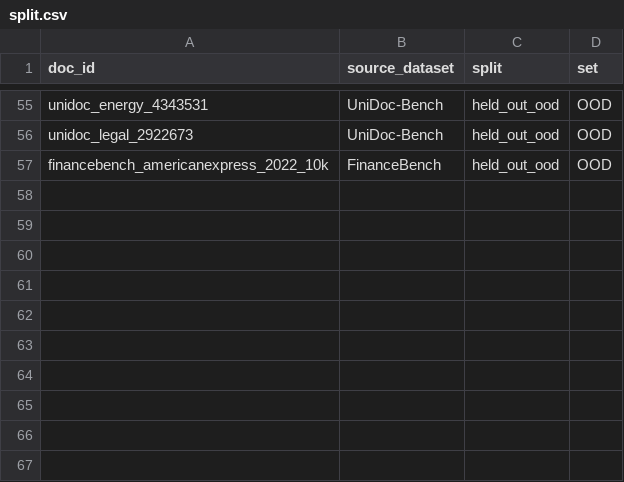
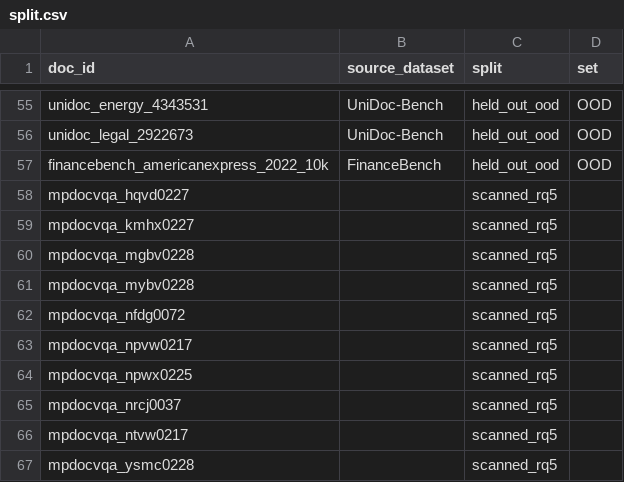
Before and after one commit to amanchaurasia512/Self_optimized_Agent_Ai_chunking, a CSV file: pdfs/split.csv, drawn as a sheet; only a part is shown, gaps mark what is left out; the diff names each change by its address in the sheet, - before the commit and + after, or states it on an @@ line.

```diff
--- a/pdfs/split.csv
+++ b/pdfs/split.csv
+row 58: mpdocvqa_hqvd0227 |  | scanned_rq5
+row 59: mpdocvqa_kmhx0227 |  | scanned_rq5
+row 60: mpdocvqa_mgbv0228 |  | scanned_rq5
+row 61: mpdocvqa_mybv0228 |  | scanned_rq5
+row 62: mpdocvqa_nfdg0072 |  | scanned_rq5
+row 63: mpdocvqa_npvw0217 |  | scanned_rq5
+row 64: mpdocvqa_npwx0225 |  | scanned_rq5
+row 65: mpdocvqa_nrcj0037 |  | scanned_rq5
+row 66: mpdocvqa_ntvw0217 |  | scanned_rq5
+row 67: mpdocvqa_ysmc0228 |  | scanned_rq5
```
Also changed, not shown: pdfs/catalog.csv, 1 other file.
